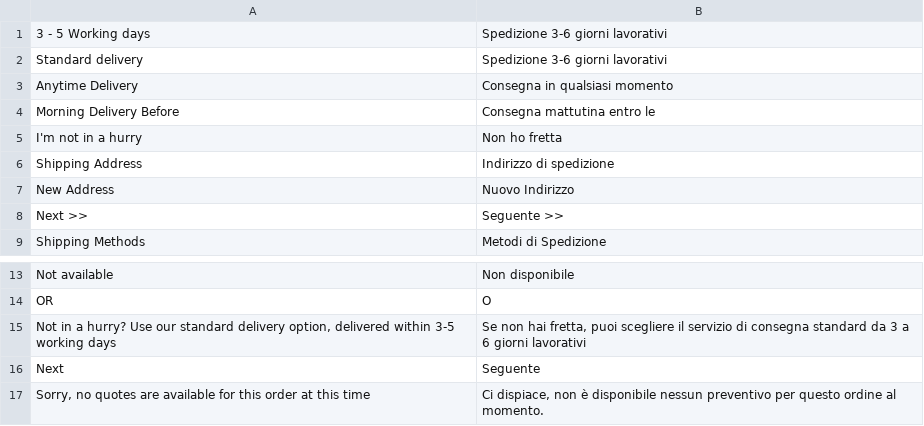
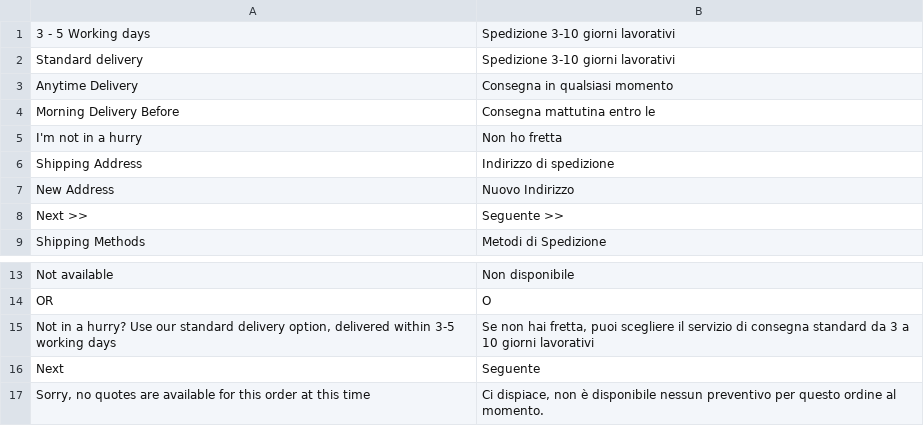
Before and after one commit to DominicFallows6/Joint-code, a CSV file: app/code/Limitless/Delivery/i18n/it_IT.csv, drawn as a sheet; only a part is shown, gaps mark what is left out.

Commit message:
Update it_IT.csv (#261)
Updating the not in a hurry delivery time to 3-10 working days

```diff
--- a/app/code/Limitless/Delivery/i18n/it_IT.csv
+++ b/app/code/Limitless/Delivery/i18n/it_IT.csv
@@ -1,3 +1,3 @@
-"3 - 5 Working days","Spedizione 3-6 giorni lavorativi"
-"Standard delivery","Spedizione 3-6 giorni lavorativi"
+"3 - 5 Working days","Spedizione 3-10 giorni lavorativi"
+"Standard delivery","Spedizione 3-10 giorni lavorativi"
 "Anytime Delivery","Consegna in qualsiasi momento"
@@ -14,3 +14,3 @@
 "OR","O"
-"Not in a hurry? Use our standard delivery option, delivered within 3-5 working days","Se non hai fretta, puoi scegliere il servizio di consegna standard da 3 a 6 giorni lavorativi"
+"Not in a hurry? Use our standard delivery option, delivered within 3-5 working days","Se non hai fretta, puoi scegliere il servizio di consegna standard da 3 a 10 giorni lavorativi"
 "Next","Seguente"
```
